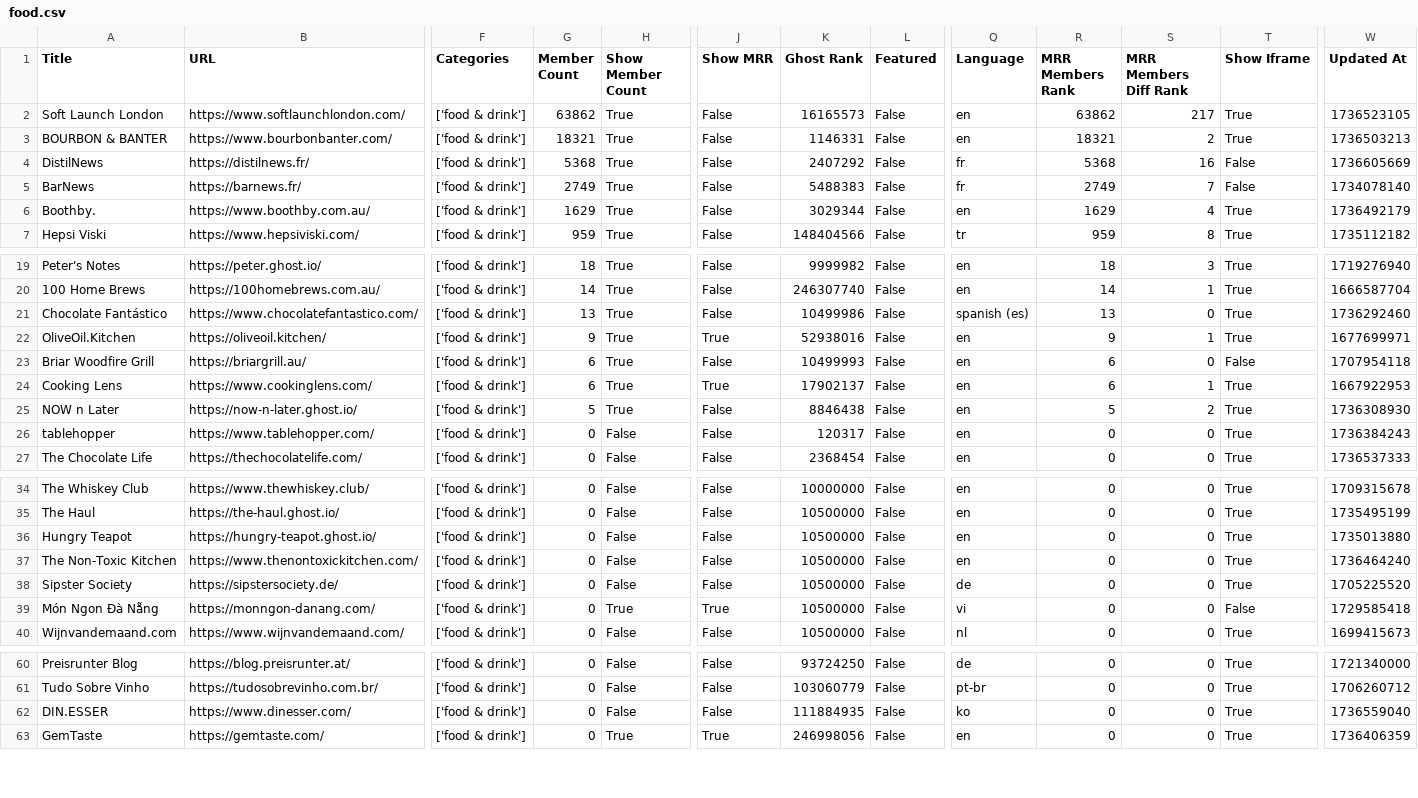
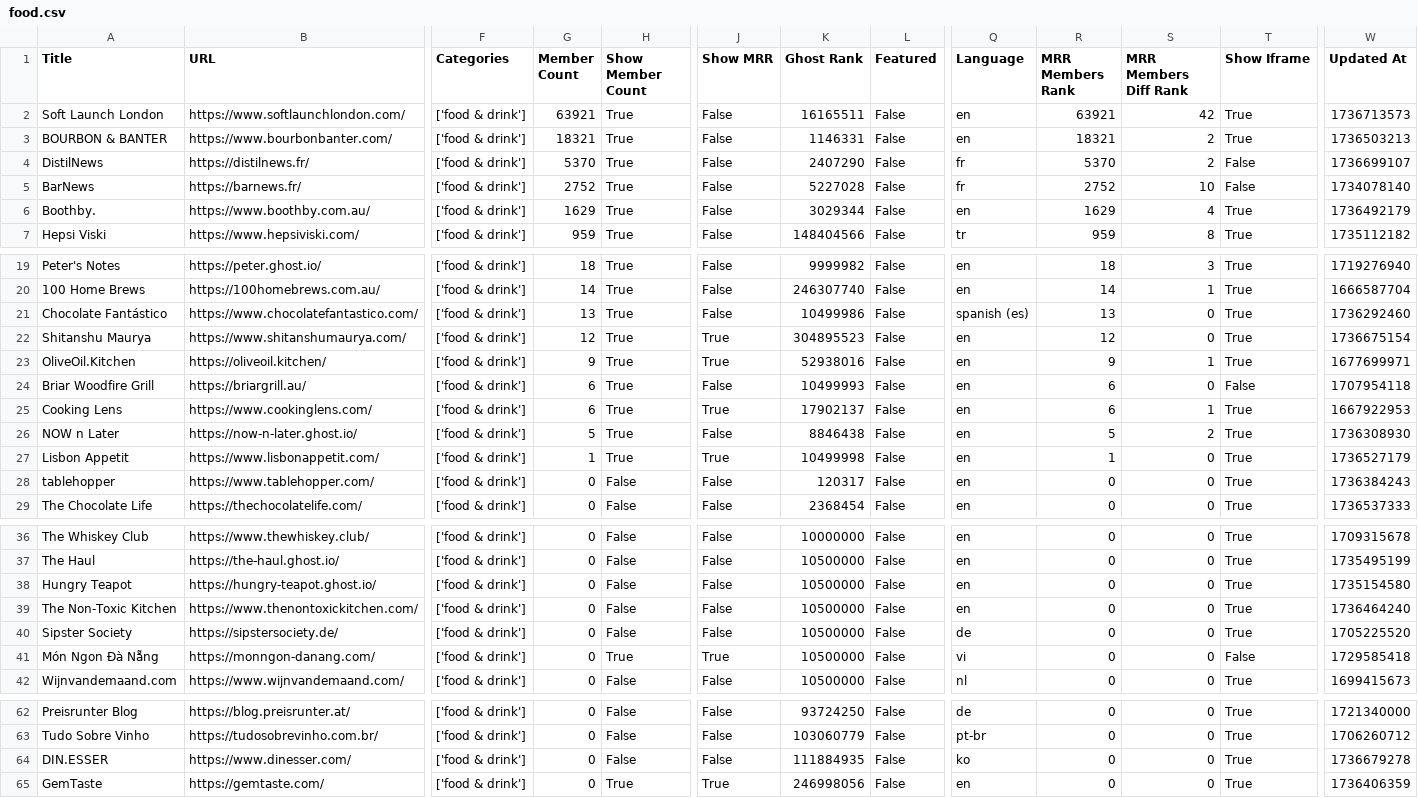
Before and after one commit to TheBoatyMcBoatFace/explore-ghosts, a CSV file: output/food.csv, drawn as a sheet; only a part is shown, gaps mark what is left out; addresses are those after the commit; rows hold the shown columns only; the diff names each change by its address in the sheet, - before the commit and + after, or states it on an @@ line.

```diff
--- a/output/food.csv
+++ b/output/food.csv
-G2 (Member Count): 63862
+G2 (Member Count): 63921
-K2 (Ghost Rank): 16165573
+K2 (Ghost Rank): 16165511
-R2 (MRR Members Rank): 63862
+R2 (MRR Members Rank): 63921
-S2 (MRR Members Diff Rank): 217
+S2 (MRR Members Diff Rank): 42
-W2 (Updated At): 1736523105
+W2 (Updated At): 1736713573
-G4 (Member Count): 5368
+G4 (Member Count): 5370
-K4 (Ghost Rank): 2407292
+K4 (Ghost Rank): 2407290
-R4 (MRR Members Rank): 5368
+R4 (MRR Members Rank): 5370
-S4 (MRR Members Diff Rank): 16
+S4 (MRR Members Diff Rank): 2
-W4 (Updated At): 1736605669
+W4 (Updated At): 1736699107
-G5 (Member Count): 2749
+G5 (Member Count): 2752
-K5 (Ghost Rank): 5488383
+K5 (Ghost Rank): 5227028
-R5 (MRR Members Rank): 2749
+R5 (MRR Members Rank): 2752
-S5 (MRR Members Diff Rank): 7
+S5 (MRR Members Diff Rank): 10
+row 22: Shitanshu Maurya | https://www.shitanshumaurya.com/ | ['food & drink'] | 12 | True | True | 304895523 | False | en | 12 | 0 | True | 1736675154
+row 27: Lisbon Appetit | https://www.lisbonappetit.com/ | ['food & drink'] | 1 | True | True | 10499998 | False | en | 1 | 0 | True | 1736527179
-W38 (Updated At): 1735013880
+W38 (Updated At): 1735154580
-W64 (Updated At): 1736559040
+W64 (Updated At): 1736679278
```
Also changed, not shown: output/developers.csv, output/fashion.csv, 30 other files.
